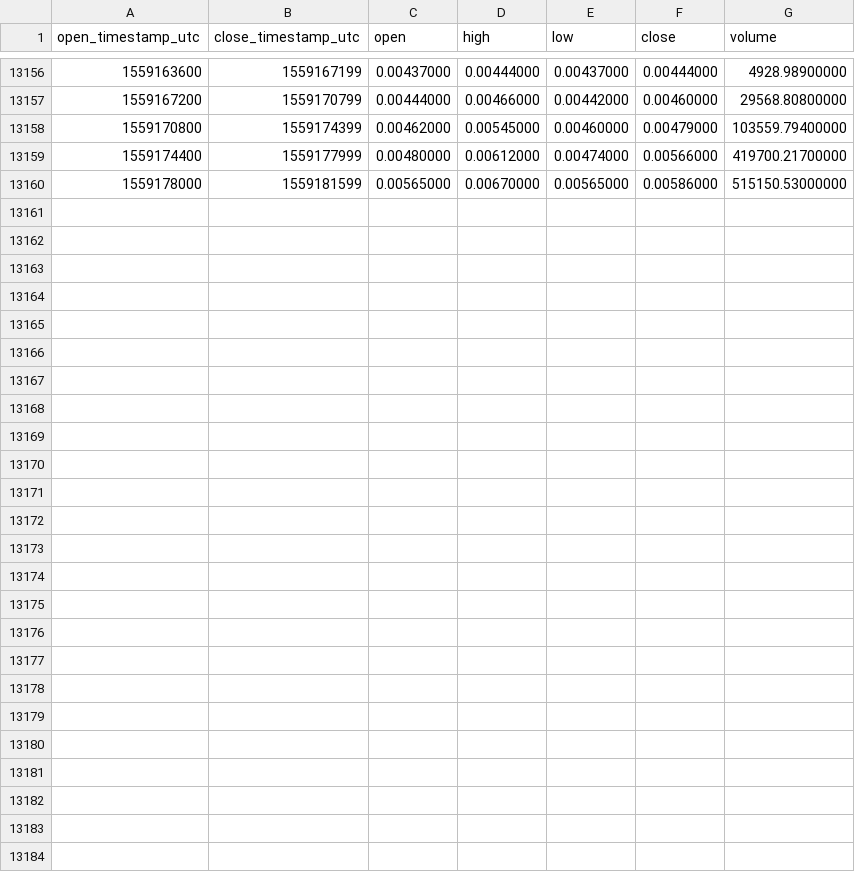
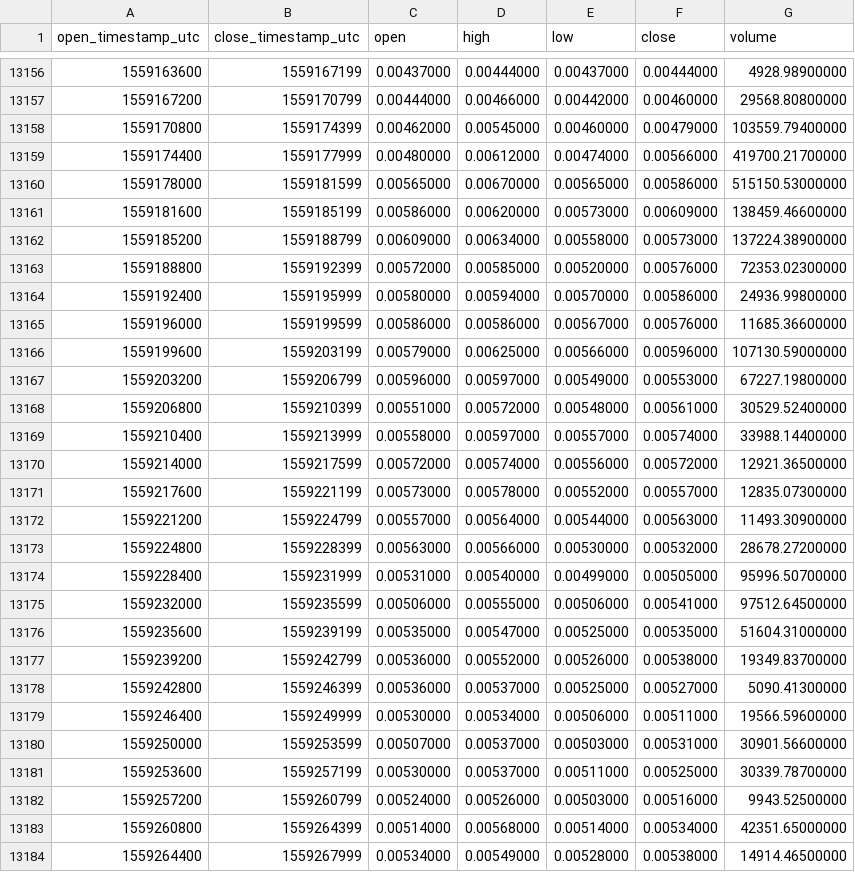
Before and after one commit to cryptobigbro/binance-BCDETH, a CSV file: binance-BCDETH-1h.csv, drawn as a sheet; only a part is shown, gaps mark what is left out.

Commit message:
Update OHLCV data.

```diff
--- a/binance-BCDETH-1h.csv
+++ b/binance-BCDETH-1h.csv
@@ -13160 +13160,25 @@ open_timestamp_utc,close_timestamp_utc,open,high,low,close,volume
 1559178000,1559181599,0.00565000,0.00670000,0.00565000,0.00586000,515150.53000000
+1559181600,1559185199,0.00586000,0.00620000,0.00573000,0.00609000,138459.46600000
+1559185200,1559188799,0.00609000,0.00634000,0.00558000,0.00573000,137224.38900000
+1559188800,1559192399,0.00572000,0.00585000,0.00520000,0.00576000,72353.02300000
+1559192400,1559195999,0.00580000,0.00594000,0.00570000,0.00586000,24936.99800000
+1559196000,1559199599,0.00586000,0.00586000,0.00567000,0.00576000,11685.36600000
+1559199600,1559203199,0.00579000,0.00625000,0.00566000,0.00596000,107130.59000000
+1559203200,1559206799,0.00596000,0.00597000,0.00549000,0.00553000,67227.19800000
+1559206800,1559210399,0.00551000,0.00572000,0.00548000,0.00561000,30529.52400000
+1559210400,1559213999,0.00558000,0.00597000,0.00557000,0.00574000,33988.14400000
+1559214000,1559217599,0.00572000,0.00574000,0.00556000,0.00572000,12921.36500000
+1559217600,1559221199,0.00573000,0.00578000,0.00552000,0.00557000,12835.07300000
+1559221200,1559224799,0.00557000,0.00564000,0.00544000,0.00563000,11493.30900000
+1559224800,1559228399,0.00563000,0.00566000,0.00530000,0.00532000,28678.27200000
+1559228400,1559231999,0.00531000,0.00540000,0.00499000,0.00505000,95996.50700000
+1559232000,1559235599,0.00506000,0.00555000,0.00506000,0.00541000,97512.64500000
+1559235600,1559239199,0.00535000,0.00547000,0.00525000,0.00535000,51604.31000000
+1559239200,1559242799,0.00536000,0.00552000,0.00526000,0.00538000,19349.83700000
+1559242800,1559246399,0.00536000,0.00537000,0.00525000,0.00527000,5090.41300000
+1559246400,1559249999,0.00530000,0.00534000,0.00506000,0.00511000,19566.59600000
+1559250000,1559253599,0.00507000,0.00537000,0.00503000,0.00531000,30901.56600000
+1559253600,1559257199,0.00530000,0.00537000,0.00511000,0.00525000,30339.78700000
+1559257200,1559260799,0.00524000,0.00526000,0.00503000,0.00516000,9943.52500000
+1559260800,1559264399,0.00514000,0.00568000,0.00514000,0.00534000,42351.65000000
+1559264400,1559267999,0.00534000,0.00549000,0.00528000,0.00538000,14914.46500000
```
Also changed, not shown: binance-BCDETH-1d.csv.
